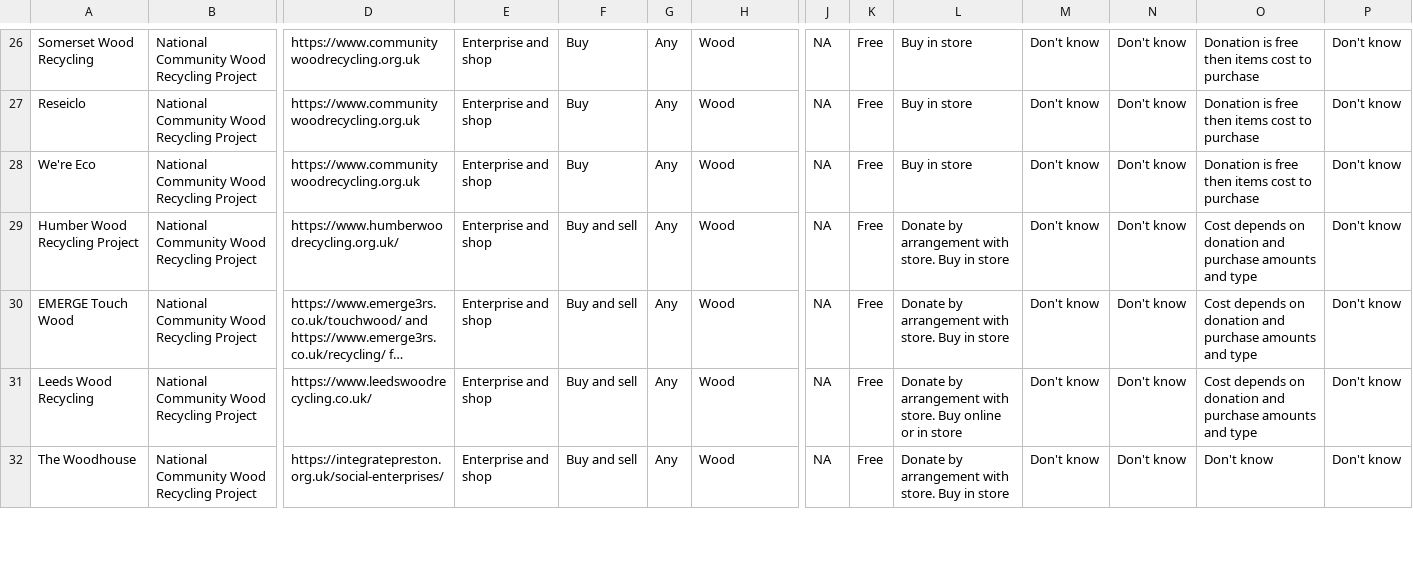
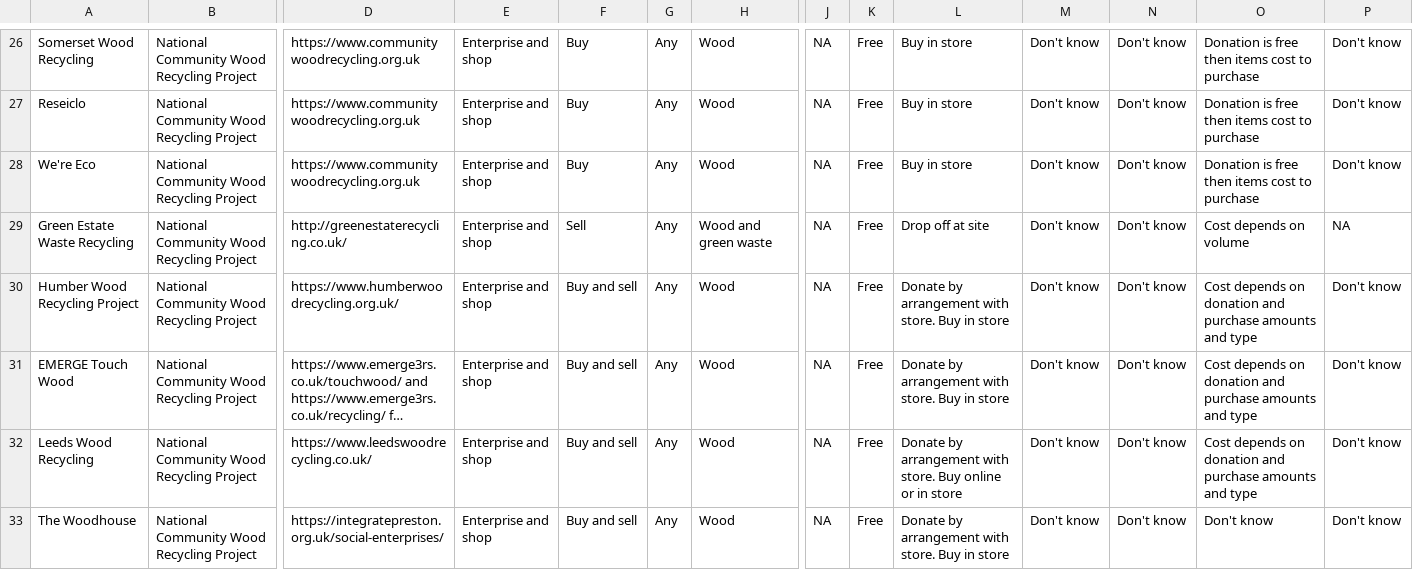
Before and after one commit to SW2893/sustainabilitytool-maps, a CSV file: src/mep/data.csv, drawn as a sheet; only a part is shown, gaps mark what is left out; long unchanged cells end in …; rows hold the shown columns only; the diff names each change by its address in the sheet, - before the commit and + after, or states it on an @@ line.

```diff
--- a/src/mep/data.csv
+++ b/src/mep/data.csv
+row 29: Green Estate Waste Recycling | National Community Wood Recycling Project | http://greenestaterecycling.co.uk/ | Enterprise and shop | Sell | Any | Wood and green waste | NA | Free | Drop off at site | Don't know | Don't know | Cost depends on volume | NA
```
